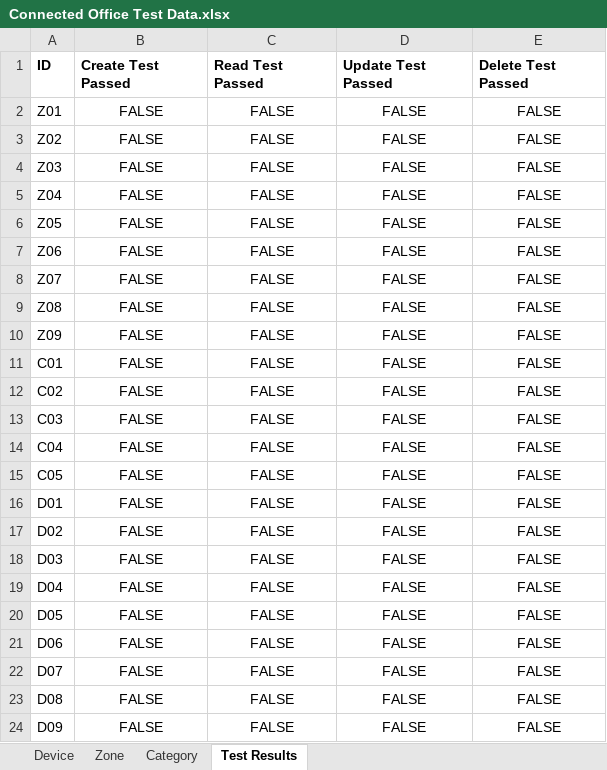
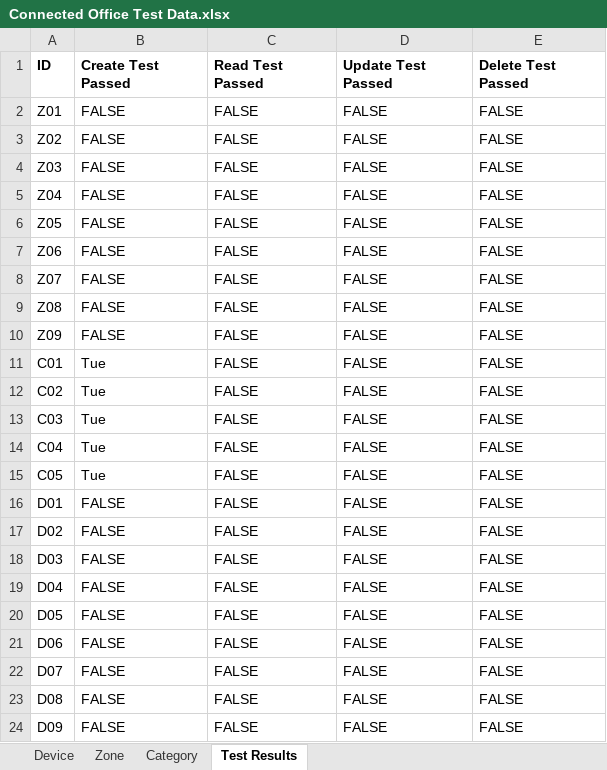
Before and after one commit to 33361908/CMPG-323-Project-4-33361908, an Excel workbook: Connected Office Test Data.xlsx, sheet Test Results, drawn as a sheet; values as stored, in another font and other column widths than the file's, no borders; the diff names each change by its address in the sheet, - before the commit and + after, or states it on an @@ line.

Commit message:
Category Automation & Test Resuly Updates Completed

```diff
--- a/Connected Office Test Data.xlsx (sheet Test Results)
+++ b/Connected Office Test Data.xlsx (sheet Test Results)
-B2:E24 alignment: center
+B2:E24 alignment: left
-B11:B15 (Create Test Passed): FALSE
+B11:B15 (Create Test Passed): Tue
```
Also changed, not shown: 6 other files.
